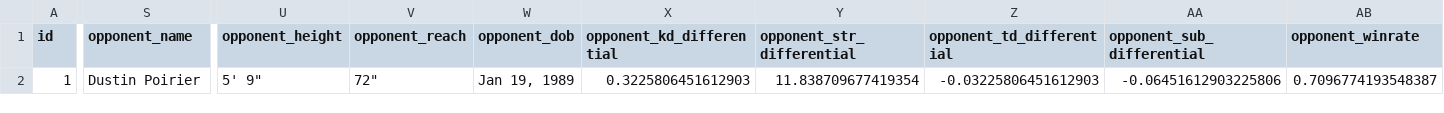
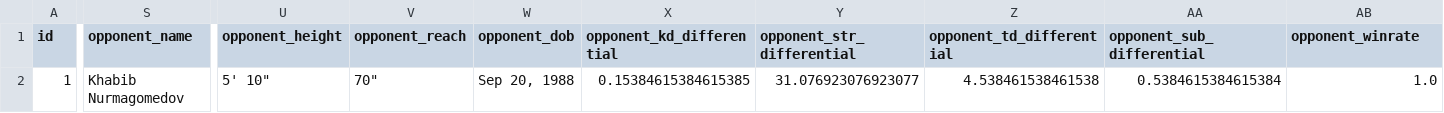
Before and after one commit to jazyz/UFCFightPredictor, a CSV file: predict_fights.csv, drawn as a sheet; only a part is shown, gaps mark what is left out; the diff covers the shown part only; the diff names each change by its address in the sheet, - before the commit and + after, or states it on an @@ line.

```diff
--- a/predict_fights.csv
+++ b/predict_fights.csv
-S2 (opponent_name): Dustin Poirier
+S2 (opponent_name): Khabib Nurmagomedov
-U2 (opponent_height): 5' 9"
+U2 (opponent_height): 5' 10"
-V2 (opponent_reach): 72"
+V2 (opponent_reach): 70"
-W2 (opponent_dob): Jan 19, 1989
+W2 (opponent_dob): Sep 20, 1988
-X2 (opponent_kd_differential): 0.3225806451612903
+X2 (opponent_kd_differential): 0.15384615384615385
-Y2 (opponent_str_differential): 11.838709677419354
+Y2 (opponent_str_differential): 31.076923076923077
-Z2 (opponent_td_differential): -0.03225806451612903
+Z2 (opponent_td_differential): 4.538461538461538
-AA2 (opponent_sub_differential): -0.06451612903225806
+AA2 (opponent_sub_differential): 0.5384615384615384
-AB2 (opponent_winrate): 0.7096774193548387
+AB2 (opponent_winrate): 1.0
```
Also changed, not shown: 5 edited cells elsewhere in this file, 9 other files.
